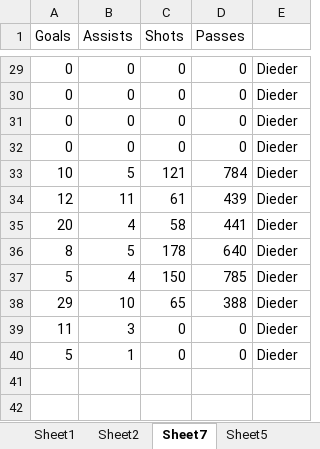
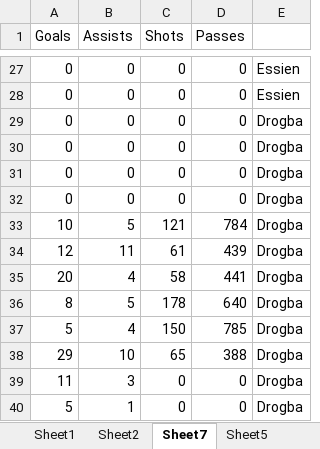
Before and after one commit to harish-kp/Chelsea_team_stats_and_modelling, an Excel workbook: Data set players .xlsx, sheet Sheet7, drawn as a sheet; only a part is shown, gaps mark what is left out; values as stored, in another font and other column widths than the file's, no borders; addresses are those after the commit; the diff covers the shown part only; the diff names each change by its address in the sheet, - before the commit and + after, or states it on an @@ line.

```diff
--- a/Data set players .xlsx (sheet Sheet7)
+++ b/Data set players .xlsx (sheet Sheet7)
-E27:E28: Dieder
+E27:E28: Essien
-E29:E30: Dieder
+E29:E30: Drogba
+row 31: 0 | 0 | 0 | 0 | Drogba
+row 32: 0 | 0 | 0 | 0 | Drogba
-E33:E40: Dieder
+E33:E40: Drogba
```
Also changed, not shown: 7 added rows, 9 removed rows and 22 edited cells elsewhere in this sheet, sheet Sheet8, sheet Sheet1, 9 other files.
